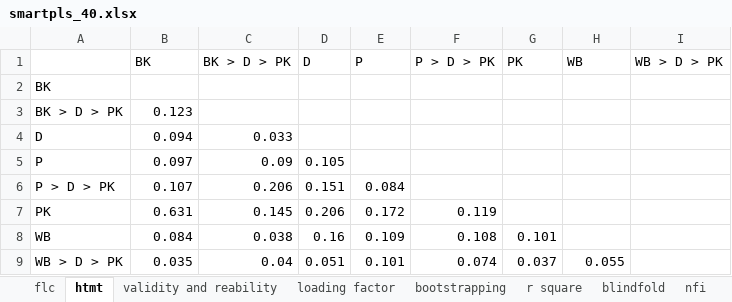
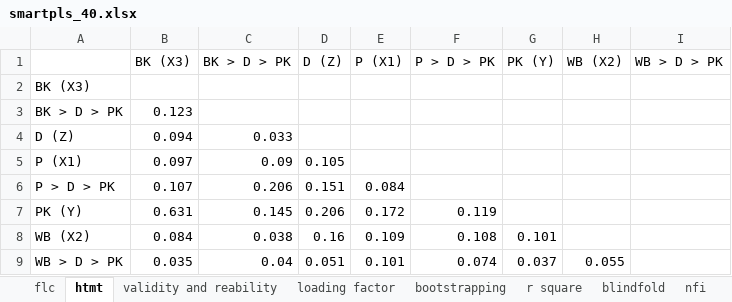
Before and after one commit to virdiggg/tesis, an Excel workbook: target/smartpls_40.xlsx, sheet htmt, drawn as a sheet; values as stored, in another font and other column widths than the file's, no borders; removed rows and columns are numbered as before the commit, all else as after; the diff names each change by its address in the sheet, - before the commit and + after, or states it on an @@ line.

```diff
--- a/target/smartpls_40.xlsx (sheet htmt)
+++ b/target/smartpls_40.xlsx (sheet htmt)
-row 1:  | BK | BK > D > PK | D | P | P > D > PK | PK | WB | WB > D > PK
+row 1:  | BK (X3) | BK > D > PK | D (Z) | P (X1) | P > D > PK | PK (Y) | WB (X2) | WB > D > PK
-A2: BK
+A2: BK (X3)
-A4: D
+A4: D (Z)
-A5: P
+A5: P (X1)
-A7: PK
+A7: PK (Y)
-A8: WB
+A8: WB (X2)
```
Also changed, not shown: sheet flc, sheet loading factor, sheet bootstrapping, sheet blindfold, sheet validity and reability, sheet vif, 1 more sheet, 5 other files.
